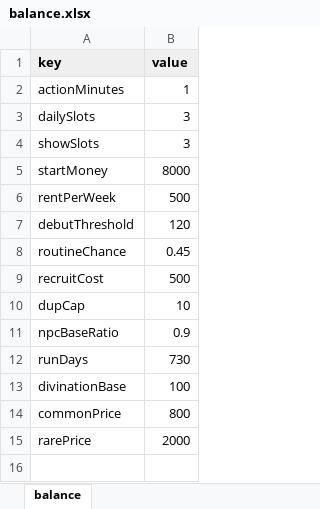
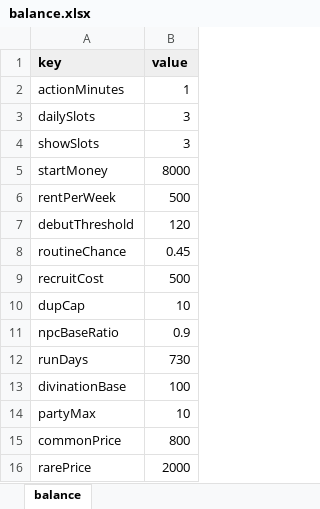
Before and after one commit to chinshi/idollife, an Excel workbook: content/balance.xlsx, sheet balance, drawn as a sheet; values as stored, in another font and other column widths than the file's, no borders; the diff names each change by its address in the sheet, - before the commit and + after, or states it on an @@ line.

```diff
--- a/content/balance.xlsx (sheet balance)
+++ b/content/balance.xlsx (sheet balance)
+row 14: partyMax | 10
```
Also changed, not shown: content/attributes.xlsx, content/characters.xlsx, 9 other files.
